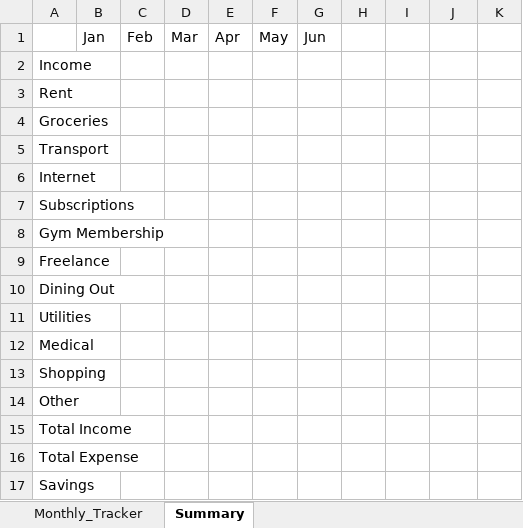
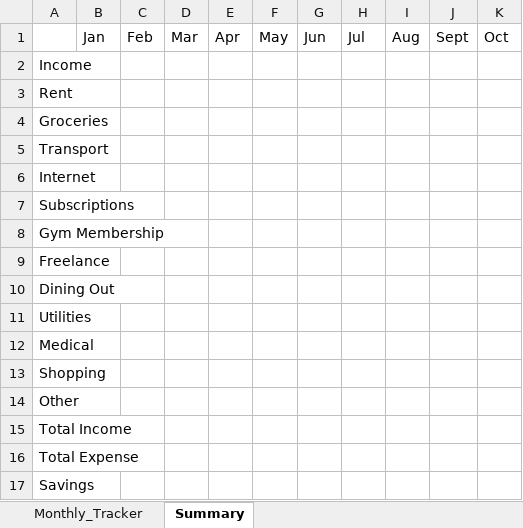
Before and after one commit to HerryTech/Excel-Analysis-Projects, an Excel workbook: Personal_Budget_Tracker/Personal_Budget_Tracker.xlsx, sheet Summary, drawn as a sheet; values as stored, in another font and other column widths than the file's, no borders; the diff names each change by its address in the sheet, - before the commit and + after, or states it on an @@ line.

Commit message:
Update Summary Sheet

```diff
--- a/Personal_Budget_Tracker/Personal_Budget_Tracker.xlsx (sheet Summary)
+++ b/Personal_Budget_Tracker/Personal_Budget_Tracker.xlsx (sheet Summary)
-H1: (empty)
+H1: Jul
-I1: (empty)
+I1: Aug
-J1: (empty)
+J1: Sept
-K1: (empty)
+K1: Oct
```
